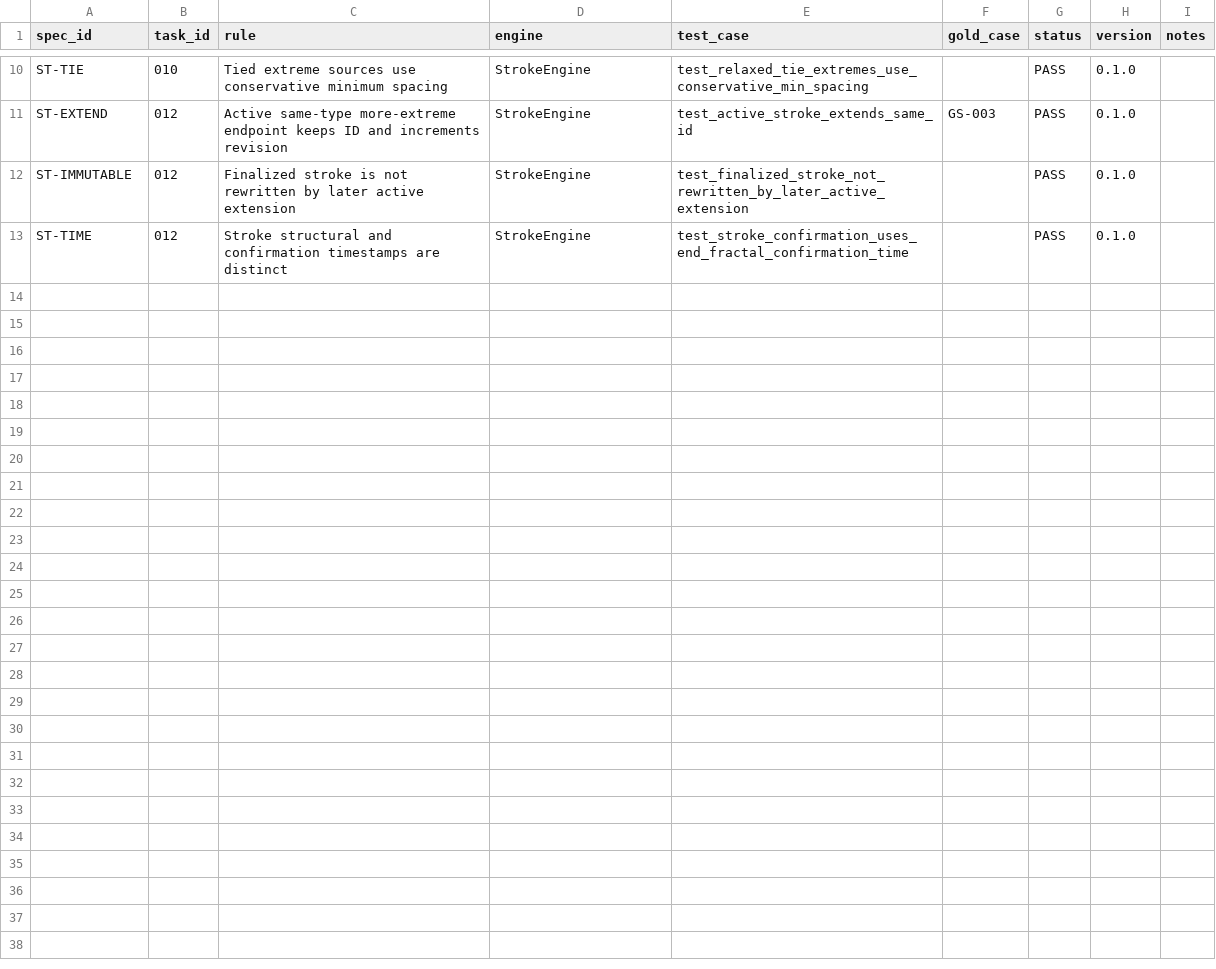
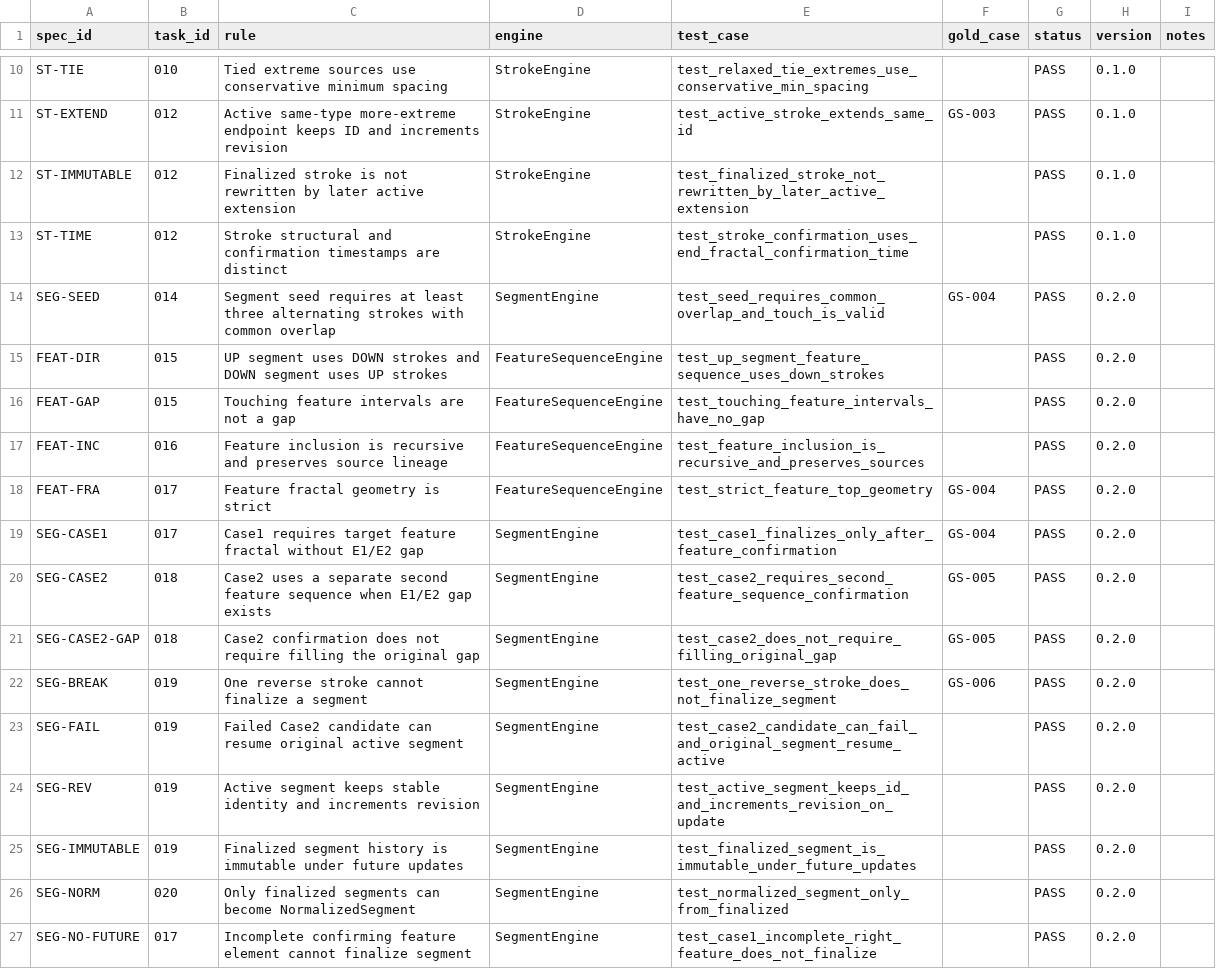
Before and after one commit to WJAnnie/etf-monitor, a CSV file: trading-skill/docs/acceptance_matrix.csv, drawn as a sheet; only a part is shown, gaps mark what is left out; the diff names each change by its address in the sheet, - before the commit and + after, or states it on an @@ line.

Commit message:
feat(trading-skill): freeze M1 segment core
Implements Trading Skill v1 Tasks 014-020 with deterministic Segment seed/feature-sequence engines, Case1/Case2 confirmation, lifecycle semantics, GS-004..006, acceptance matrix updates and M1 review.

```diff
--- a/trading-skill/docs/acceptance_matrix.csv
+++ b/trading-skill/docs/acceptance_matrix.csv
+row 14: SEG-SEED | 014 | Segment seed requires at least three alternating strokes with common overlap | SegmentEngine | test_seed_requires_common_overlap_and_touch_is_valid | GS-004 | PASS | 0.2.0
+row 15: FEAT-DIR | 015 | UP segment uses DOWN strokes and DOWN segment uses UP strokes | FeatureSequenceEngine | test_up_segment_feature_sequence_uses_down_strokes |  | PASS | 0.2.0
+row 16: FEAT-GAP | 015 | Touching feature intervals are not a gap | FeatureSequenceEngine | test_touching_feature_intervals_have_no_gap |  | PASS | 0.2.0
+row 17: FEAT-INC | 016 | Feature inclusion is recursive and preserves source lineage | FeatureSequenceEngine | test_feature_inclusion_is_recursive_and_preserves_sources |  | PASS | 0.2.0
+row 18: FEAT-FRA | 017 | Feature fractal geometry is strict | FeatureSequenceEngine | test_strict_feature_top_geometry | GS-004 | PASS | 0.2.0
+row 19: SEG-CASE1 | 017 | Case1 requires target feature fractal without E1/E2 gap | SegmentEngine | test_case1_finalizes_only_after_feature_confirmation | GS-004 | PASS | 0.2.0
+row 20: SEG-CASE2 | 018 | Case2 uses a separate second feature sequence when E1/E2 gap exists | SegmentEngine | test_case2_requires_second_feature_sequence_confirmation | GS-005 | PASS | 0.2.0
+row 21: SEG-CASE2-GAP | 018 | Case2 confirmation does not require filling the original gap | SegmentEngine | test_case2_does_not_require_filling_original_gap | GS-005 | PASS | 0.2.0
+row 22: SEG-BREAK | 019 | One reverse stroke cannot finalize a segment | SegmentEngine | test_one_reverse_stroke_does_not_finalize_segment | GS-006 | PASS | 0.2.0
+row 23: SEG-FAIL | 019 | Failed Case2 candidate can resume original active segment | SegmentEngine | test_case2_candidate_can_fail_and_original_segment_resume_active |  | PASS | 0.2.0
+row 24: SEG-REV | 019 | Active segment keeps stable identity and increments revision | SegmentEngine | test_active_segment_keeps_id_and_increments_revision_on_update |  | PASS | 0.2.0
+row 25: SEG-IMMUTABLE | 019 | Finalized segment history is immutable under future updates | SegmentEngine | test_finalized_segment_is_immutable_under_future_updates |  | PASS | 0.2.0
+row 26: SEG-NORM | 020 | Only finalized segments can become NormalizedSegment | SegmentEngine | test_normalized_segment_only_from_finalized |  | PASS | 0.2.0
+row 27: SEG-NO-FUTURE | 017 | Incomplete confirming feature element cannot finalize segment | SegmentEngine | test_case1_incomplete_right_feature_does_not_finalize |  | PASS | 0.2.0
```
Also changed, not shown: 25 other files.
